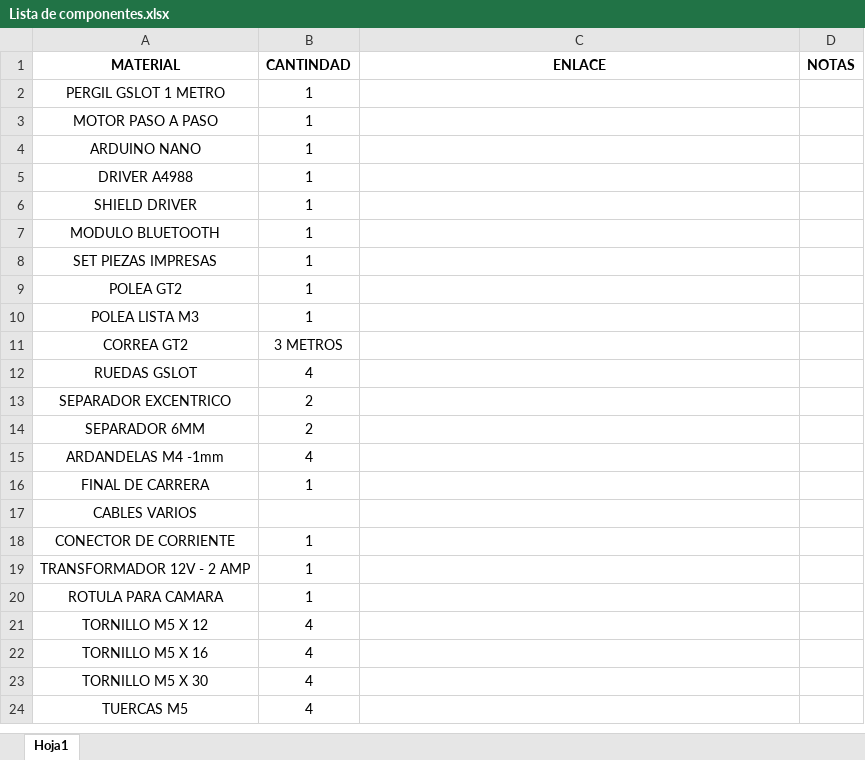
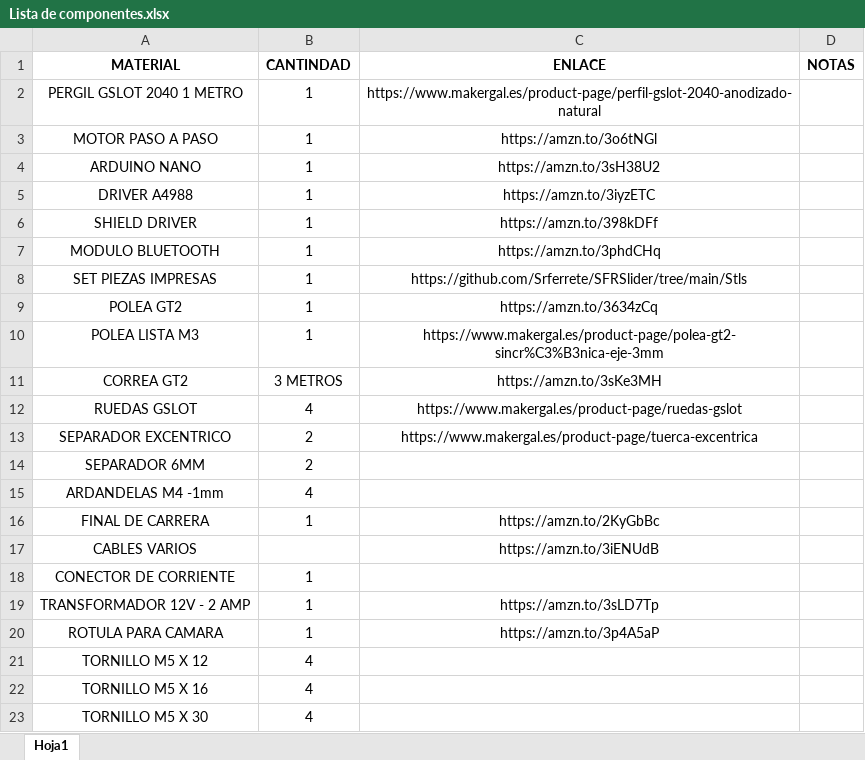
Before and after one commit to Srferrete/SFRSlider, an Excel workbook: Lista de componentes.xlsx, sheet Hoja1, drawn as a sheet; only a part is shown; the shorter side is filled out with more unchanged rows; values as stored, in another font and other column widths than the file's, no borders; the diff names each change by its address in the sheet, - before the commit and + after, or states it on an @@ line.

Commit message:
Add files via upload

```diff
--- a/Lista de componentes.xlsx (sheet Hoja1)
+++ b/Lista de componentes.xlsx (sheet Hoja1)
-A2 (MATERIAL): PERGIL GSLOT 1 METRO
+A2 (MATERIAL): PERGIL GSLOT 2040 1 METRO
-C2 (ENLACE): (empty)
+C2 (ENLACE): https://www.makergal.es/product-page/perfil-gslot-2040-anodizado-natural
-C3 (ENLACE): (empty)
+C3 (ENLACE): https://amzn.to/3o6tNGl
-C4 (ENLACE): (empty)
+C4 (ENLACE): https://amzn.to/3sH38U2
-C5 (ENLACE): (empty)
+C5 (ENLACE): https://amzn.to/3iyzETC
-C6 (ENLACE): (empty)
+C6 (ENLACE): https://amzn.to/398kDFf
-C7 (ENLACE): (empty)
+C7 (ENLACE): https://amzn.to/3phdCHq
-C8 (ENLACE): (empty)
+C8 (ENLACE): https://github.com/Srferrete/SFRSlider/tree/main/Stls
-C9 (ENLACE): (empty)
+C9 (ENLACE): https://amzn.to/3634zCq
-C10 (ENLACE): (empty)
+C10 (ENLACE): https://www.makergal.es/product-page/polea-gt2-sincr%C3%B3nica-eje-3mm
-C11 (ENLACE): (empty)
+C11 (ENLACE): https://amzn.to/3sKe3MH
-C12 (ENLACE): (empty)
+C12 (ENLACE): https://www.makergal.es/product-page/ruedas-gslot
-C13 (ENLACE): (empty)
+C13 (ENLACE): https://www.makergal.es/product-page/tuerca-excentrica
-C16 (ENLACE): (empty)
+C16 (ENLACE): https://amzn.to/2KyGbBc
-C17 (ENLACE): (empty)
+C17 (ENLACE): https://amzn.to/3iENUdB
-C19 (ENLACE): (empty)
+C19 (ENLACE): https://amzn.to/3sLD7Tp
-C20 (ENLACE): (empty)
+C20 (ENLACE): https://amzn.to/3p4A5aP
```
